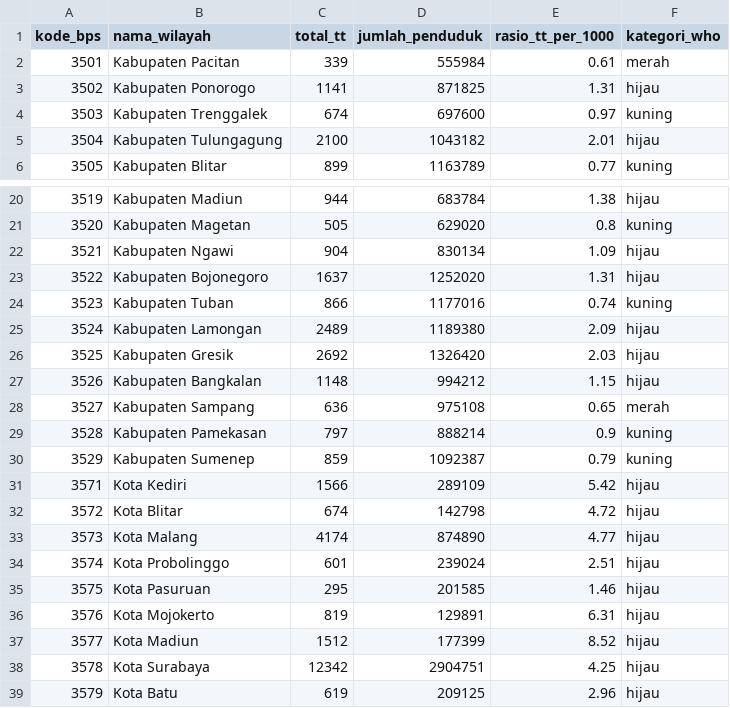
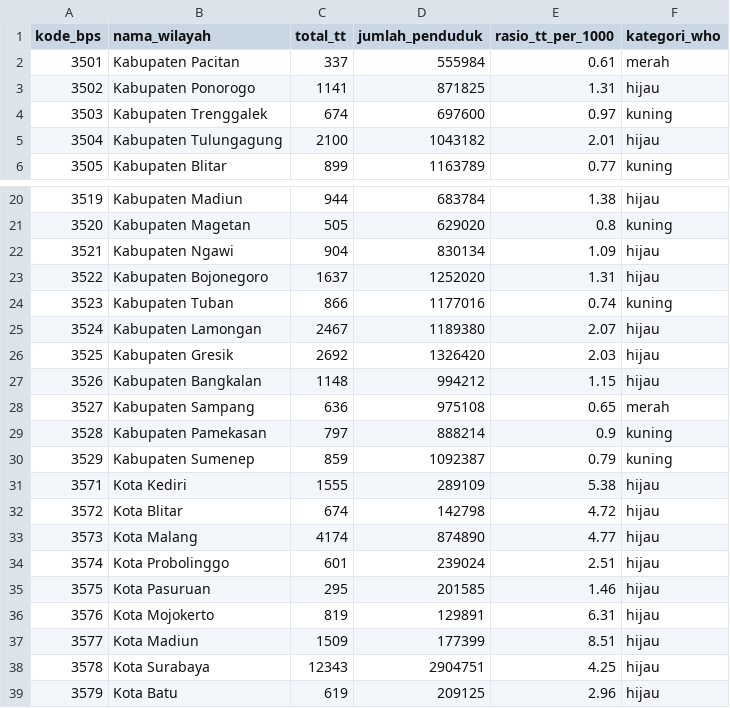
Before and after one commit to Josshua-DSA/Cura-Healthtrust, a CSV file: database/exports/bed_ratio_38_kab.csv, drawn as a sheet; only a part is shown, gaps mark what is left out.

Commit message:
feat(database): refresh district bed ratio dataset

```diff
--- a/database/exports/bed_ratio_38_kab.csv
+++ b/database/exports/bed_ratio_38_kab.csv
@@ -1,3 +1,3 @@
 kode_bps,nama_wilayah,total_tt,jumlah_penduduk,rasio_tt_per_1000,kategori_who
-3501,Kabupaten Pacitan,339,555984,0.61,merah
+3501,Kabupaten Pacitan,337,555984,0.61,merah
 3502,Kabupaten Ponorogo,1141,871825,1.31,hijau
@@ -24,3 +24,3 @@ kode_bps,nama_wilayah,total_tt,jumlah_penduduk,rasio_tt_per_1000,kategori_who
 3523,Kabupaten Tuban,866,1177016,0.74,kuning
-3524,Kabupaten Lamongan,2489,1189380,2.09,hijau
+3524,Kabupaten Lamongan,2467,1189380,2.07,hijau
 3525,Kabupaten Gresik,2692,1326420,2.03,hijau
@@ -30,3 +30,3 @@ kode_bps,nama_wilayah,total_tt,jumlah_penduduk,rasio_tt_per_1000,kategori_who
 3529,Kabupaten Sumenep,859,1092387,0.79,kuning
-3571,Kota Kediri,1566,289109,5.42,hijau
+3571,Kota Kediri,1555,289109,5.38,hijau
 3572,Kota Blitar,674,142798,4.72,hijau
@@ -36,4 +36,4 @@ kode_bps,nama_wilayah,total_tt,jumlah_penduduk,rasio_tt_per_1000,kategori_who
 3576,Kota Mojokerto,819,129891,6.31,hijau
-3577,Kota Madiun,1512,177399,8.52,hijau
-3578,Kota Surabaya,12342,2904751,4.25,hijau
+3577,Kota Madiun,1509,177399,8.51,hijau
+3578,Kota Surabaya,12343,2904751,4.25,hijau
 3579,Kota Batu,619,209125,2.96,hijau
```
